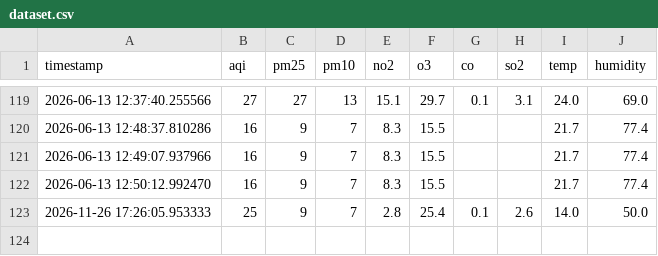
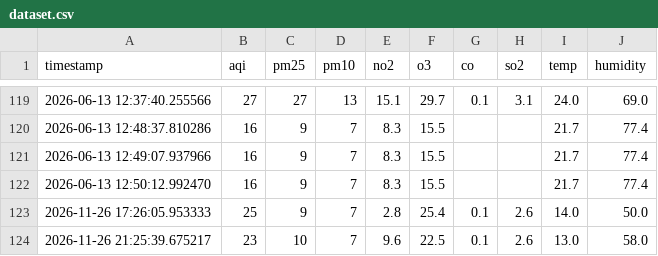
Before and after one commit to hiimizzy/GAYA-SENSO, a CSV file: data/dataset.csv, drawn as a sheet; only a part is shown, gaps mark what is left out; the diff names each change by its address in the sheet, - before the commit and + after, or states it on an @@ line.

Commit message:
Update dataset.csv

```diff
--- a/data/dataset.csv
+++ b/data/dataset.csv
+row 124: 2026-11-26 21:25:39.675217 | 23 | 10 | 7 | 9.6 | 22.5 | 0.1 | 2.6 | 13.0 | 58.0
```
